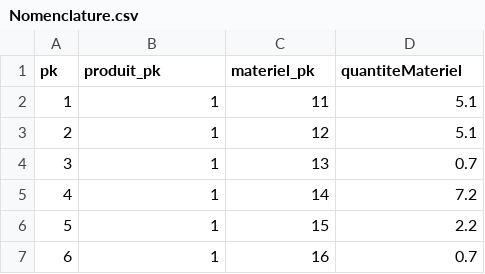
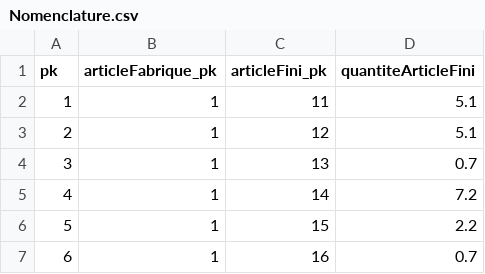
Before and after one commit to oumarlyconsultant/myApps, a CSV file: VialMaliAdmin/FILES/Tables/Nomenclature.csv, drawn as a sheet; only a part is shown.

```diff
--- a/VialMaliAdmin/FILES/Tables/Nomenclature.csv
+++ b/VialMaliAdmin/FILES/Tables/Nomenclature.csv
@@ -1,2 +1,2 @@
-pk,produit_pk,materiel_pk,quantiteMateriel
+pk,articleFabrique_pk,articleFini_pk,quantiteArticleFini
 1,1,11,5.1
```
Also changed, not shown: VialMaliAdmin/FILES/Tables/Classe.csv, 8 other files.
